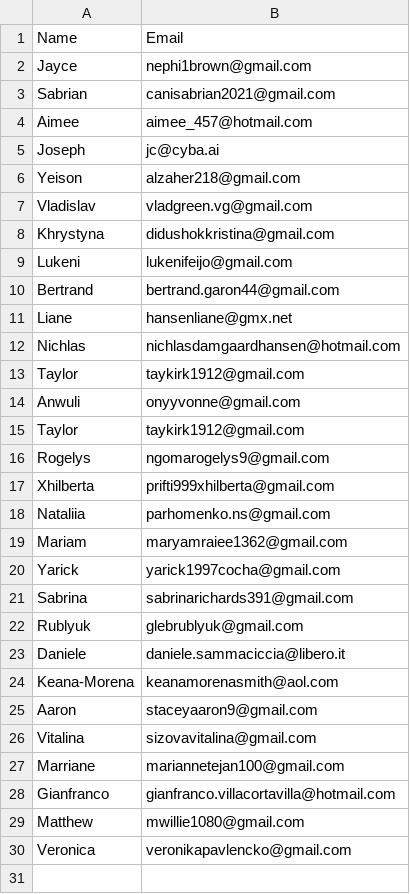
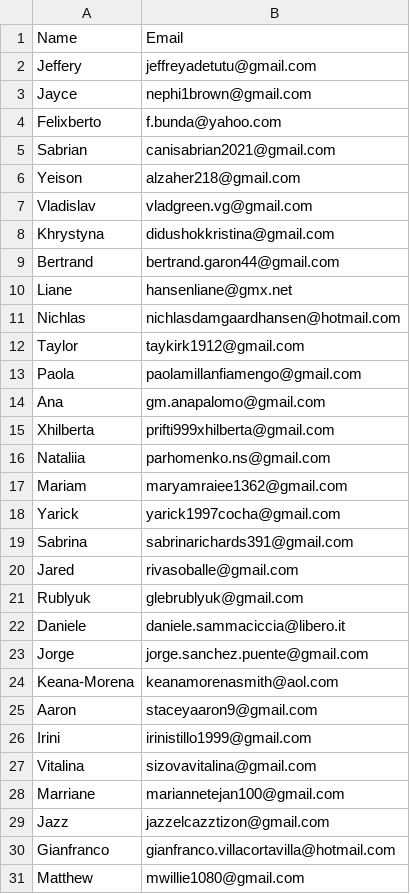
Before and after one commit to AphilSantos/DesaBoom, a CSV file: PC101.csv, drawn as a sheet; only a part is shown; the shorter side is filled out with more unchanged rows.

```diff
--- a/PC101.csv
+++ b/PC101.csv
@@ -1,6 +1,6 @@
 Name,Email
+Jeffery,jeffreyadetutu@gmail.com
 Jayce,nephi1brown@gmail.com
+Felixberto,f.bunda@yahoo.com
 Sabrian,canisabrian2021@gmail.com
-Aimee,aimee_457@hotmail.com
-Joseph,jc@cyba.ai
 Yeison,alzaher218@gmail.com
@@ -8,3 +8,2 @@ Vladislav,vladgreen.vg@gmail.com
 Khrystyna,didushokkristina@gmail.com
-Lukeni,lukenifeijo@gmail.com
 Bertrand,bertrand.garon44@gmail.com
@@ -13,5 +12,4 @@ Nichlas,nichlasdamgaardhansen@hotmail.com
 Taylor,taykirk1912@gmail.com
-Anwuli,onyyvonne@gmail.com
-Taylor,taykirk1912@gmail.com
-Rogelys,ngomarogelys9@gmail.com
+Paola,paolamillanfiamengo@gmail.com
+Ana,gm.anapalomo@gmail.com
 Xhilberta,prifti999xhilberta@gmail.com
@@ -21,8 +19,12 @@ Yarick,yarick1997cocha@gmail.com
 Sabrina,sabrinarichards391@gmail.com
+Jared,rivasoballe@gmail.com
 Rublyuk,glebrublyuk@gmail.com
 Daniele,daniele.sammaciccia@libero.it
+Jorge,jorge.sanchez.puente@gmail.com
 Keana-Morena,keanamorenasmith@aol.com
 Aaron,staceyaaron9@gmail.com
+Irini,irinistillo1999@gmail.com
 Vitalina,sizovavitalina@gmail.com
 Marriane,mariannetejan100@gmail.com
+Jazz,jazzelcazztizon@gmail.com
 Gianfranco,gianfranco.villacortavilla@hotmail.com
```
Also changed, not shown: OD_contacts.csv, PC103.csv, 2 other files.
